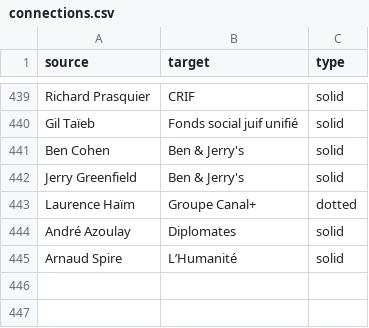
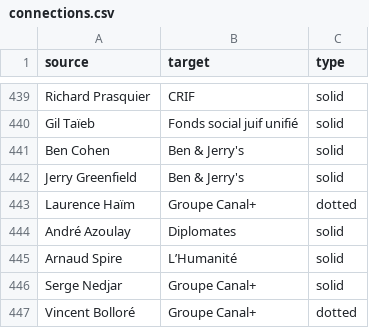
Before and after one commit to samuelgoujon/jesuispartout.com, a CSV file: cartographie/data/connections.csv, drawn as a sheet; only a part is shown, gaps mark what is left out.

```diff
--- a/cartographie/data/connections.csv
+++ b/cartographie/data/connections.csv
@@ -445 +445,3 @@ André Azoulay,Diplomates,solid
 Arnaud Spire,L’Humanité,solid
+Serge Nedjar,Groupe Canal+,solid
+Vincent Bolloré,Groupe Canal+,dotted
```
Also changed, not shown: cartographie/data/nodes.csv.
